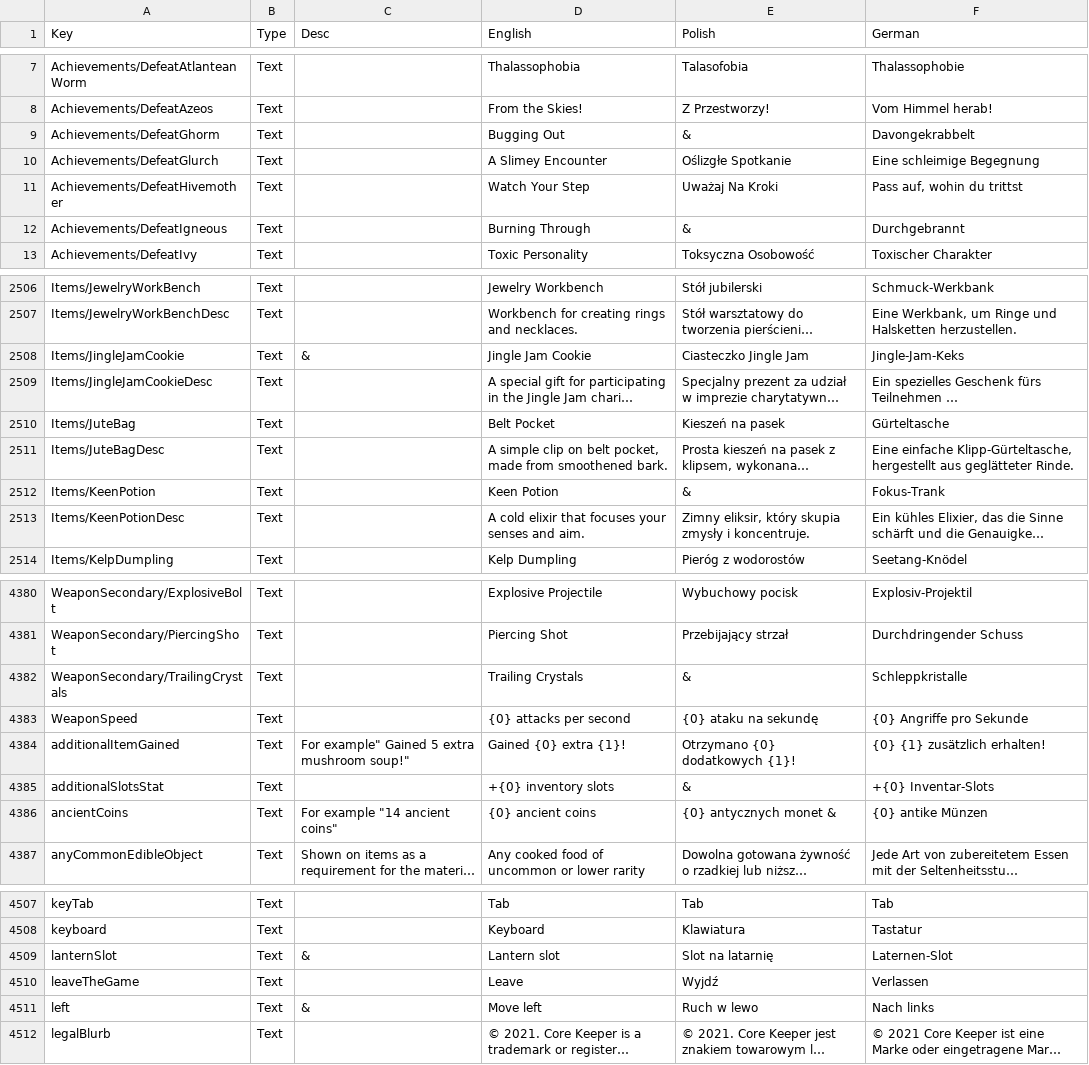
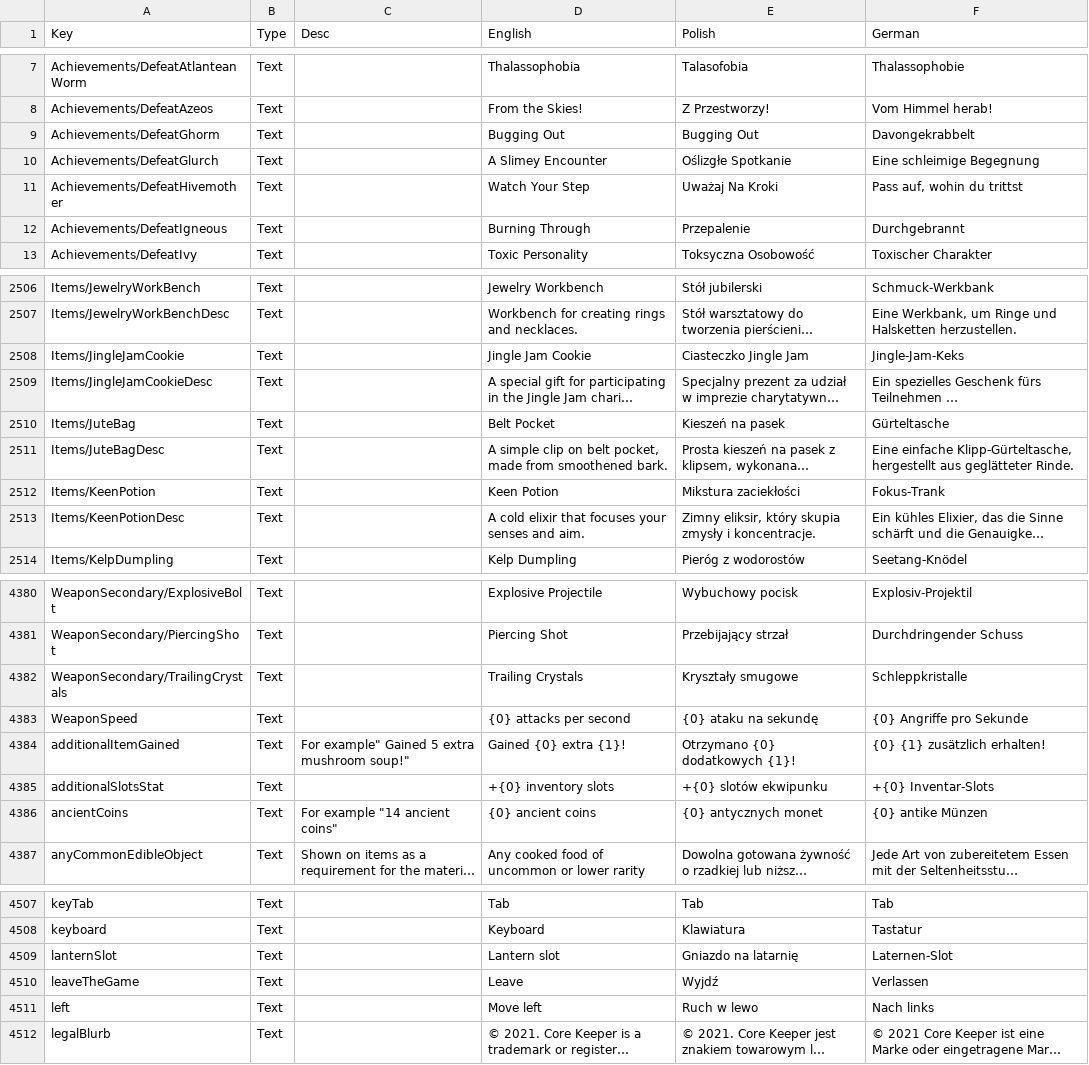
Before and after one commit to Matjessa/Spolszczenie-Core-Keeper, a CSV file: Localization.csv, drawn as a sheet; only a part is shown, gaps mark what is left out; long unchanged cells end in …; the diff covers the shown part only; the diff names each change by its address in the sheet, - before the commit and + after, or states it on an @@ line.

```diff
--- a/Localization.csv
+++ b/Localization.csv
-E9 (Polish): &
+E9 (Polish): Bugging Out
-E12 (Polish): &
+E12 (Polish): Przepalenie
-C2508 (Desc): &
+C2508 (Desc): (empty)
-E2512 (Polish): &
+E2512 (Polish): Mikstura zaciekłości
-E2513 (Polish): …zmysły i koncentruje.
+E2513 (Polish): …zmysły i koncentracje.
-E4382 (Polish): &
+E4382 (Polish): Kryształy smugowe
-E4385 (Polish): &
+E4385 (Polish): +{0} slotów ekwipunku
-E4386 (Polish): {0} antycznych monet &
+E4386 (Polish): {0} antycznych monet
-C4509 (Desc): &
+C4509 (Desc): (empty)
-E4509 (Polish): Slot na latarnię
+E4509 (Polish): Gniazdo na latarnię
-C4511 (Desc): &
+C4511 (Desc): (empty)
```
Also changed, not shown: 72 edited cells elsewhere in this file.
